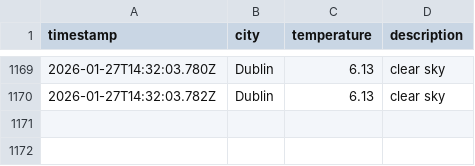
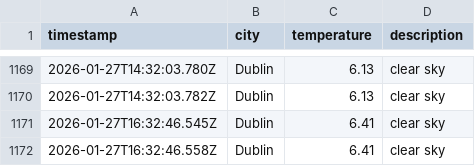
Before and after one commit to RSCHAN17/weather-ops, a CSV file: data/weather_log.csv, drawn as a sheet; only a part is shown, gaps mark what is left out; the diff names each change by its address in the sheet, - before the commit and + after, or states it on an @@ line.

```diff
--- a/data/weather_log.csv
+++ b/data/weather_log.csv
+row 1171: 2026-01-27T16:32:46.545Z | Dublin | 6.41 | clear sky
+row 1172: 2026-01-27T16:32:46.558Z | Dublin | 6.41 | clear sky
```
Also changed, not shown: 1 other file.
